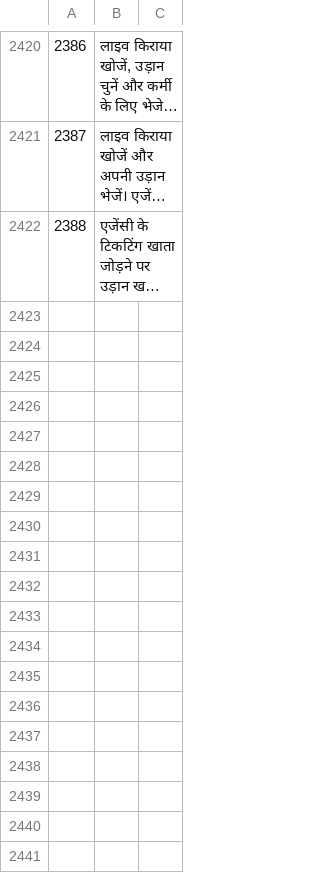
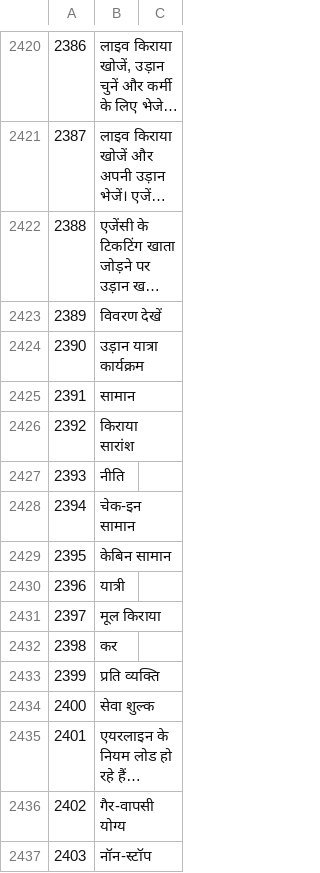
Before and after one commit to sjn6t9/migV33, a TSV file: i18n/hi.tsv, drawn as a sheet; only a part is shown, gaps mark what is left out; long unchanged cells end in …; the diff names each change by its address in the sheet, - before the commit and + after, or states it on an @@ line.

```diff
--- a/i18n/hi.tsv
+++ b/i18n/hi.tsv
+row 2423: 2389 | विवरण देखें
+row 2424: 2390 | उड़ान यात्रा कार्यक्रम
+row 2425: 2391 | सामान
+row 2426: 2392 | किराया सारांश
+row 2427: 2393 | नीति
+row 2428: 2394 | चेक-इन सामान
+row 2429: 2395 | केबिन सामान
+row 2430: 2396 | यात्री
+row 2431: 2397 | मूल किराया
+row 2432: 2398 | कर
+row 2433: 2399 | प्रति व्यक्ति
+row 2434: 2400 | सेवा शुल्क
+row 2435: 2401 | एयरलाइन के नियम लोड हो रहे हैं…
+row 2436: 2402 | गैर-वापसी योग्य
+row 2437: 2403 | नॉन-स्टॉप
```
Also changed, not shown: i18n/ar.tsv, i18n/bn.tsv, 14 other files.
